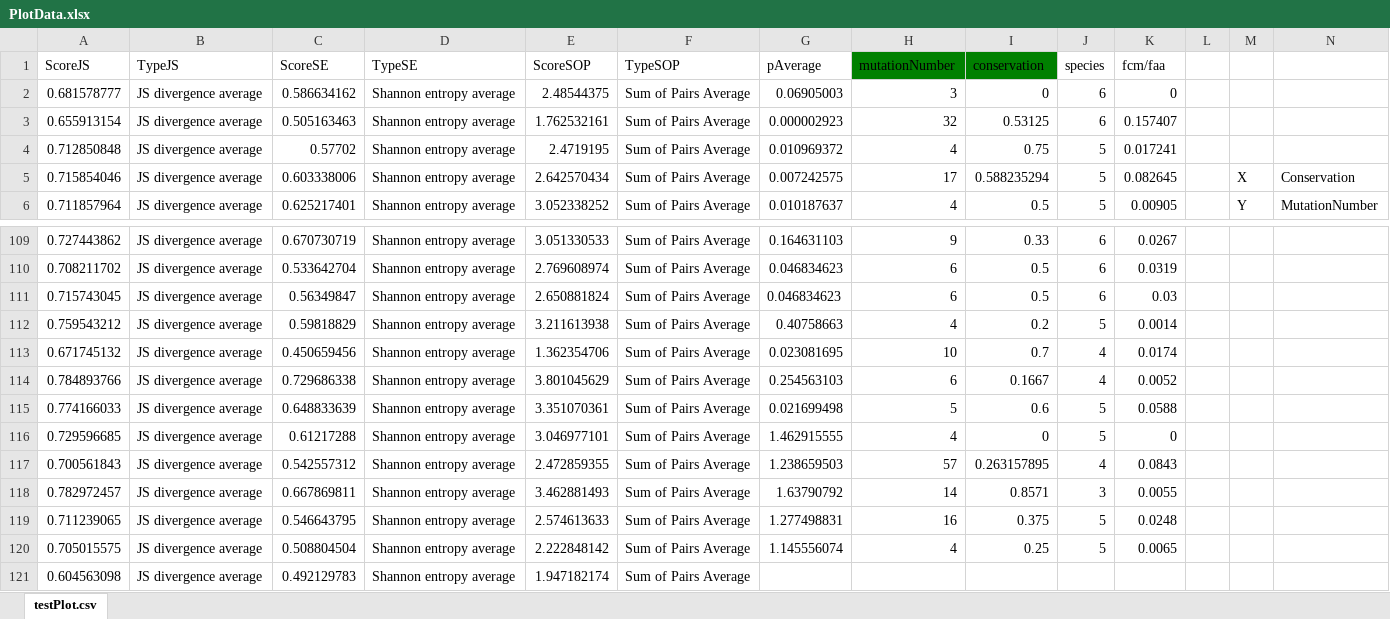
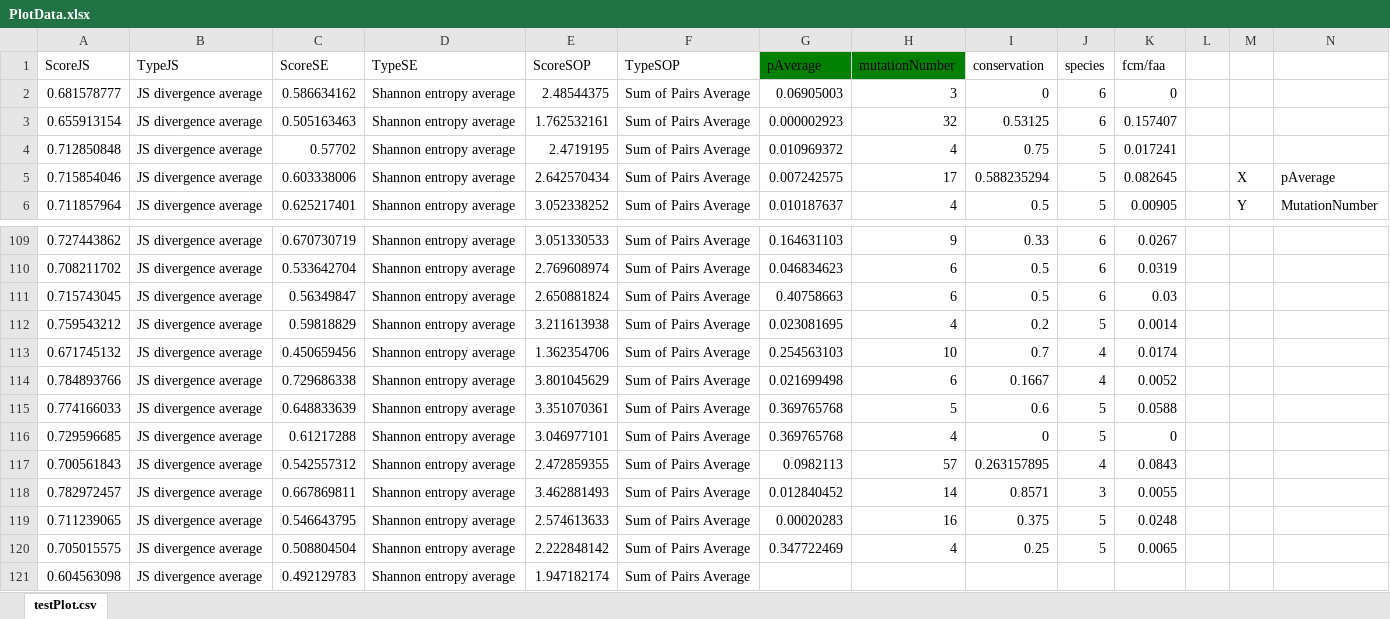
Before and after one commit to materechm/plabData, an Excel workbook: conservation_latest_data/PlotData.xlsx, sheet testPlot.csv, drawn as a sheet; only a part is shown, gaps mark what is left out; values as stored, in another font and other column widths than the file's, no borders; the diff names each change by its address in the sheet, - before the commit and + after, or states it on an @@ line.

Commit message:
edited incorrect data

```diff
--- a/conservation_latest_data/PlotData.xlsx (sheet testPlot.csv)
+++ b/conservation_latest_data/PlotData.xlsx (sheet testPlot.csv)
-G1 fill: none
+G1 fill: #008000
-I1 fill: #008000
+I1 fill: none
-N5: Conservation
+N5: pAverage
-G111 (pAverage): 0.046834623
+G111 (pAverage): 0.40758663
-G112 (pAverage): 0.40758663
+G112 (pAverage): 0.023081695
-G113 (pAverage): 0.023081695
+G113 (pAverage): 0.254563103
-G114 (pAverage): 0.254563103
+G114 (pAverage): 0.021699498
-G115 (pAverage): 0.021699498
+G115 (pAverage): 0.369765768
-G116 (pAverage): 1.462915555
+G116 (pAverage): 0.369765768
-G117 (pAverage): 1.238659503
+G117 (pAverage): 0.0982113
-G118 (pAverage): 1.63790792
+G118 (pAverage): 0.012840452
-G119 (pAverage): 1.277498831
+G119 (pAverage): 0.00020283
-G120 (pAverage): 1.145556074
+G120 (pAverage): 0.347722469
```
Also changed, not shown: 3 other files.
